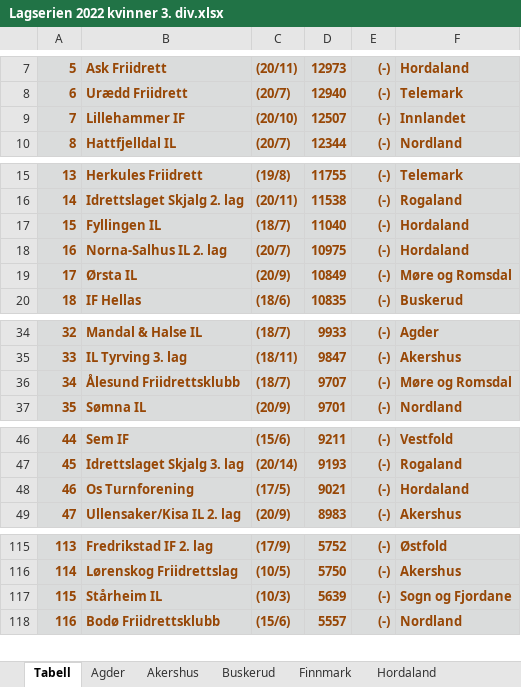
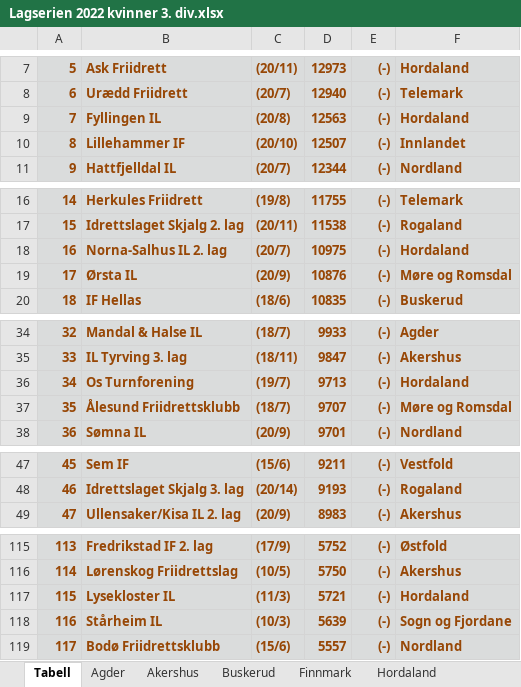
Before and after one commit to perellef/Seriekalkulator-Friidrett, an Excel workbook: output/Lagserien 2022 kvinner 3. div.xlsx, sheet Tabell, drawn as a sheet; only a part is shown, gaps mark what is left out; values as stored, in another font and other column widths than the file's, no borders; removed rows and columns are numbered as before the commit, all else as after; the diff names each change by its address in the sheet, - before the commit and + after, or states it on an @@ line.

```diff
--- a/output/Lagserien 2022 kvinner 3. div.xlsx (sheet Tabell)
+++ b/output/Lagserien 2022 kvinner 3. div.xlsx (sheet Tabell)
+row 9: 7 | Fyllingen IL | (20/8) | 12563 | (-) | Hordaland
@@ column A renumbered from row 10 down @@
-row 17: 15 | Fyllingen IL | (18/7) | 11040 | (-) | Hordaland
-D19: 10849
+D19: 10876
+row 36: 34 | Os Turnforening | (19/7) | 9713 | (-) | Hordaland
-row 48: 46 | Os Turnforening | (17/5) | 9021 | (-) | Hordaland
+row 117: 115 | Lysekloster IL | (11/3) | 5721 | (-) | Hordaland
```
Also changed, not shown: sheet Hordaland, sheet Møre og Romsdal, sheet Rogaland, sheet Oslo, sheet Nordland, sheet Akershus, 8 more sheets, output/Lagserien 2022 1-2. div.xlsx, output/Lagserien 2022 menn 3. div.xlsx, 2 other files.
